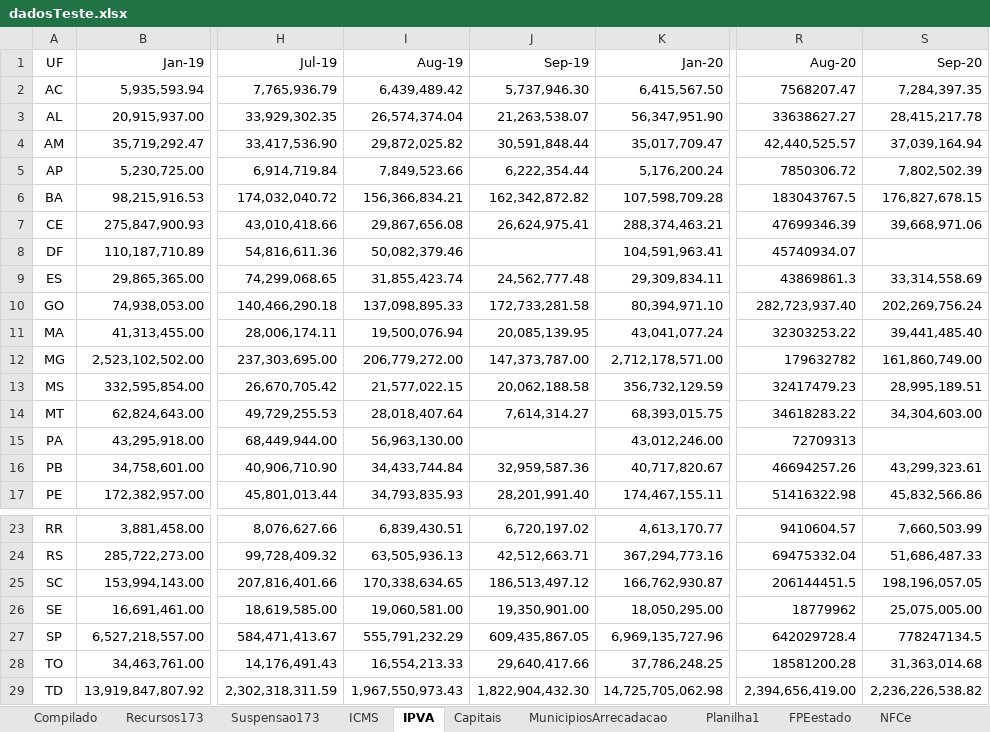
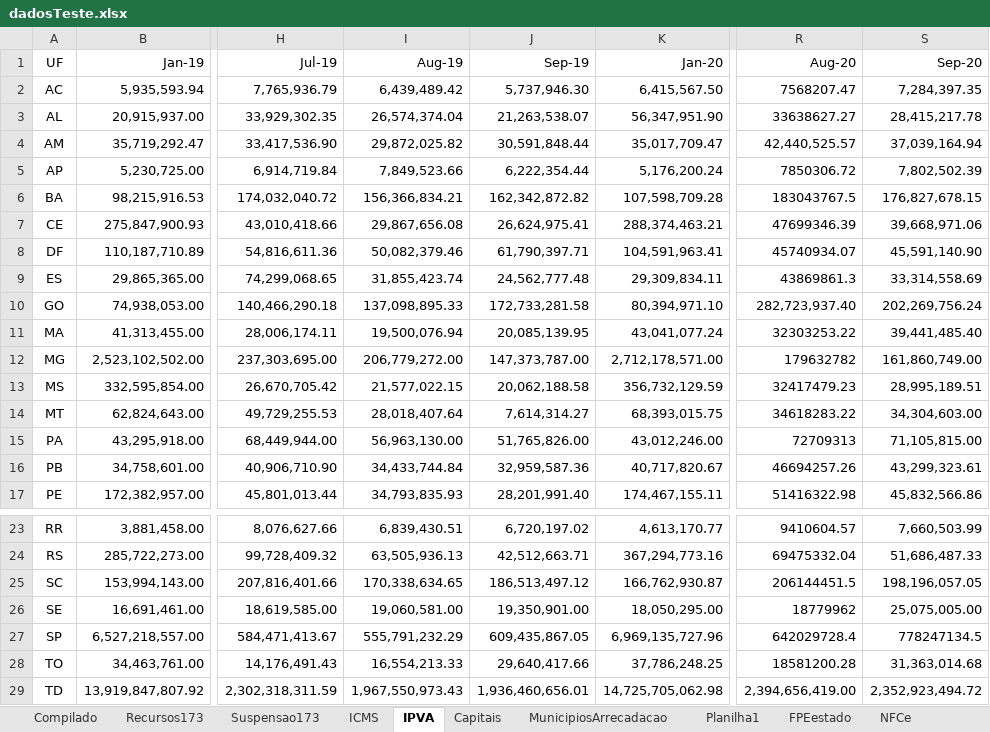
Before and after one commit to frsegundo/monitora-suporte-federativo, an Excel workbook: dadosTeste.xlsx, sheet IPVA, drawn as a sheet; only a part is shown, gaps mark what is left out; values as stored, in another font and other column widths than the file's, no borders; the diff names each change by its address in the sheet, - before the commit and + after, or states it on an @@ line.

```diff
--- a/dadosTeste.xlsx (sheet IPVA)
+++ b/dadosTeste.xlsx (sheet IPVA)
-J8 (Sep-19): (empty)
+J8 (Sep-19): 61,790,397.71
-S8 (Sep-20): (empty)
+S8 (Sep-20): 45,591,140.90
-J15 (Sep-19): (empty)
+J15 (Sep-19): 51,765,826.00
-S15 (Sep-20): (empty)
+S15 (Sep-20): 71,105,815.00
-J29 (Sep-19): 1,822,904,432.30
+J29 (Sep-19): 1,936,460,656.01
-S29 (Sep-20): 2,236,226,538.82
+S29 (Sep-20): 2,352,923,494.72
```
Also changed, not shown: sheet Planilha1, sheet Compilado, sheet ICMS.
